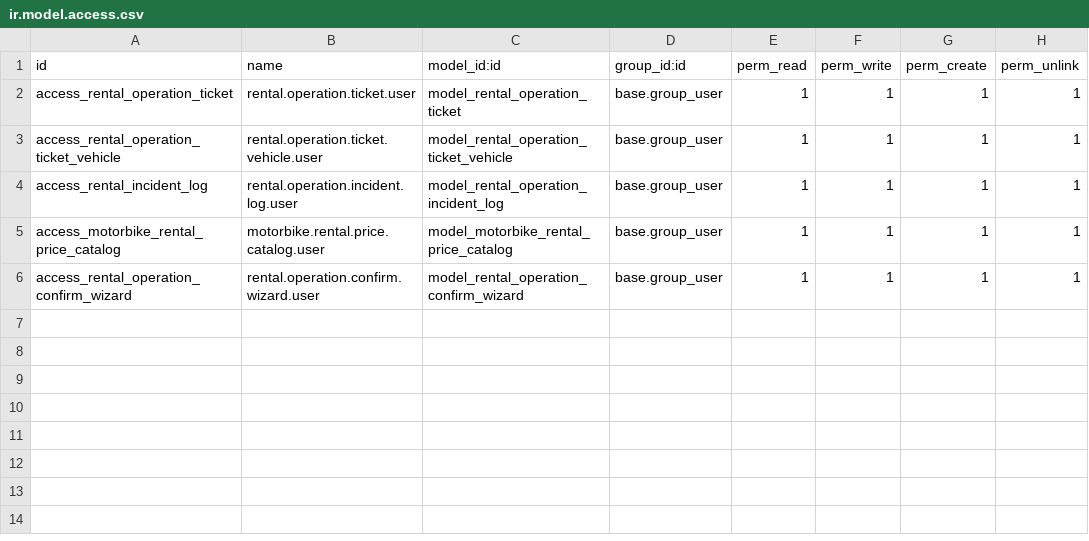
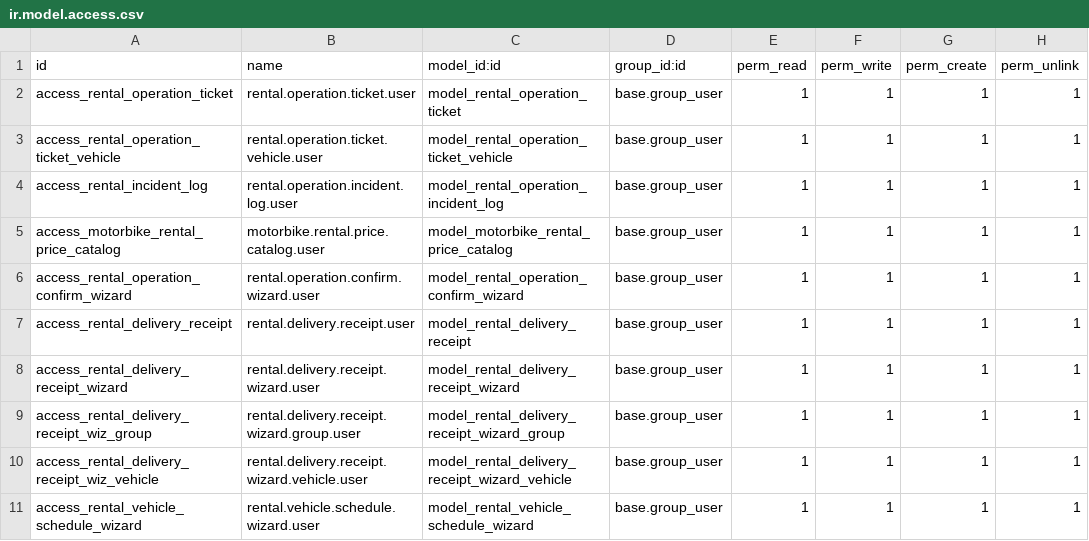
Before and after one commit to Hermnnz/QuanLyThueXe, a CSV file: custom_addons/motorbike_rental_operation/security/ir.model.access.csv, drawn as a sheet; the diff names each change by its address in the sheet, - before the commit and + after, or states it on an @@ line.

```diff
--- a/custom_addons/motorbike_rental_operation/security/ir.model.access.csv
+++ b/custom_addons/motorbike_rental_operation/security/ir.model.access.csv
+row 7: access_rental_delivery_receipt | rental.delivery.receipt.user | model_rental_delivery_receipt | base.group_user | 1 | 1 | 1 | 1
+row 8: access_rental_delivery_receipt_wizard | rental.delivery.receipt.wizard.user | model_rental_delivery_receipt_wizard | base.group_user | 1 | 1 | 1 | 1
+row 9: access_rental_delivery_receipt_wiz_group | rental.delivery.receipt.wizard.group.user | model_rental_delivery_receipt_wizard_group | base.group_user | 1 | 1 | 1 | 1
+row 10: access_rental_delivery_receipt_wiz_vehicle | rental.delivery.receipt.wizard.vehicle.user | model_rental_delivery_receipt_wizard_vehicle | base.group_user | 1 | 1 | 1 | 1
+row 11: access_rental_vehicle_schedule_wizard | rental.vehicle.schedule.wizard.user | model_rental_vehicle_schedule_wizard | base.group_user | 1 | 1 | 1 | 1
```
Also changed, not shown: 22 other files.
